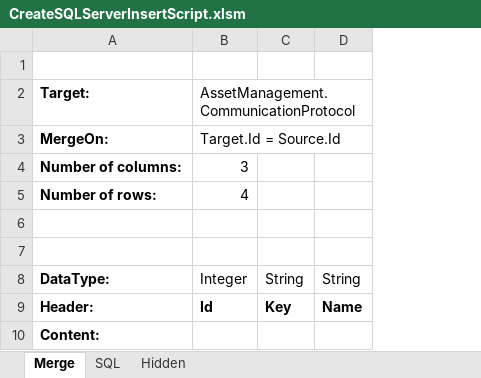
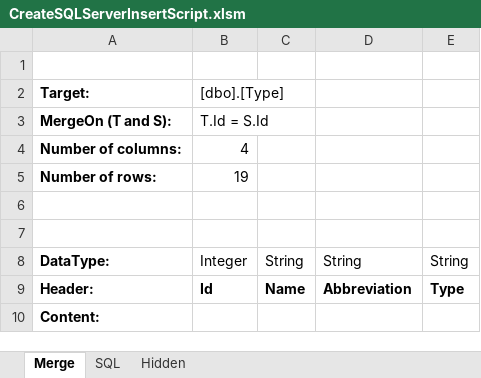
Before and after one commit to Martin-Carlsson/Business-Intelligence-Goodies, an Excel workbook: Excel/CreateSQLServerInsertScript/CreateSQLServerInsertScript.xlsm, sheet Merge, drawn as a sheet; values as stored, in another font and other column widths than the file's, no borders; removed rows and columns are numbered as before the commit, all else as after; the diff names each change by its address in the sheet, - before the commit and + after, or states it on an @@ line.

Commit message:
Added merge feature

```diff
--- a/Excel/CreateSQLServerInsertScript/CreateSQLServerInsertScript.xlsm (sheet Merge)
+++ b/Excel/CreateSQLServerInsertScript/CreateSQLServerInsertScript.xlsm (sheet Merge)
-column C, rows 8-9: String | Key
+column D, rows 8-9: String | Abbreviation
+column E, rows 8-9: String | Type
-B2: AssetManagement.CommunicationProtocol
+B2: [dbo].[Type]
-row 3: MergeOn: | Target.Id = Source.Id
+row 3: MergeOn (T and S): | T.Id = S.Id
-B4 ([dbo].[Type]): 3
+B4 ([dbo].[Type]): 4
-B5 ([dbo].[Type]): 4
+B5 ([dbo].[Type]): 19
```
